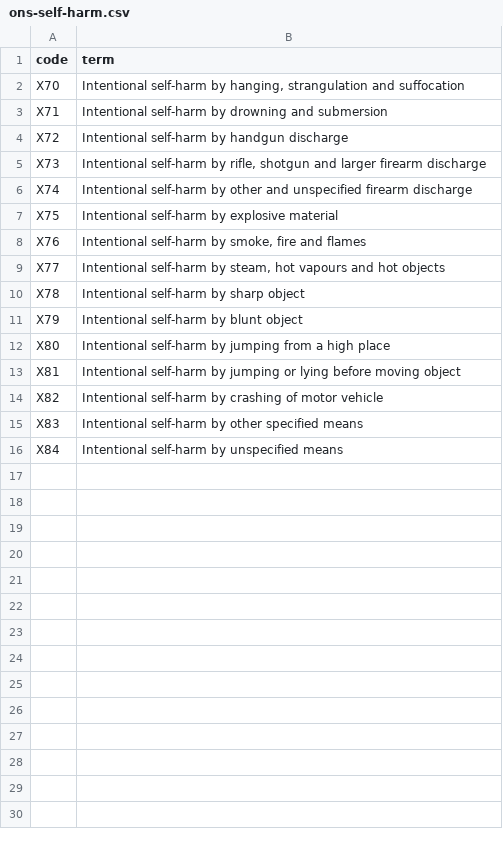
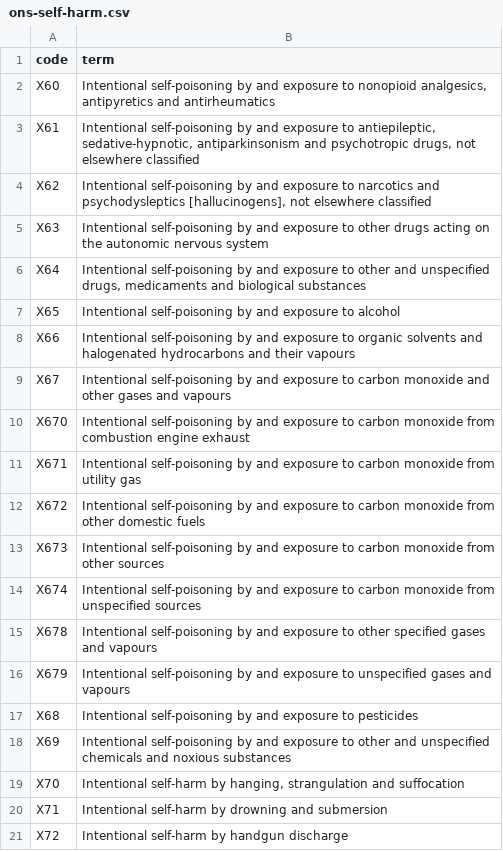
Before and after one commit to doro-s/MH_pandemic, a CSV file: codelists/ons-self-harm.csv, drawn as a sheet; only a part is shown; the shorter side is filled out with more unchanged rows; the diff covers the shown part only.

Commit message:
correcting self-harm code list

```diff
--- a/codelists/ons-self-harm.csv
+++ b/codelists/ons-self-harm.csv
@@ -1,2 +1,19 @@
 code,term
+X60,"Intentional self-poisoning by and exposure to nonopioid analgesics, antipyretics and antirheumatics"
+X61,"Intentional self-poisoning by and exposure to antiepileptic, sedative-hypnotic, antiparkinsonism and psychotropic drugs, not elsewhere classified"
+X62,"Intentional self-poisoning by and exposure to narcotics and psychodysleptics [hallucinogens], not elsewhere classified"
+X63,Intentional self-poisoning by and exposure to other drugs acting on the autonomic nervous system
+X64,"Intentional self-poisoning by and exposure to other and unspecified drugs, medicaments and biological substances"
+X65,Intentional self-poisoning by and exposure to alcohol
+X66,Intentional self-poisoning by and exposure to organic solvents and halogenated hydrocarbons and their vapours
+X67,Intentional self-poisoning by and exposure to carbon monoxide and other gases and vapours
+X670,Intentional self-poisoning by and exposure to carbon monoxide from combustion engine exhaust
+X671,Intentional self-poisoning by and exposure to carbon monoxide from utility gas
+X672,Intentional self-poisoning by and exposure to carbon monoxide from other domestic fuels
+X673,Intentional self-poisoning by and exposure to carbon monoxide from other sources
+X674,Intentional self-poisoning by and exposure to carbon monoxide from unspecified sources
+X678,Intentional self-poisoning by and exposure to other specified gases and vapours
+X679,Intentional self-poisoning by and exposure to unspecified gases and vapours
+X68,Intentional self-poisoning by and exposure to pesticides
+X69,Intentional self-poisoning by and exposure to other and unspecified chemicals and noxious substances
 X70,"Intentional self-harm by hanging, strangulation and suffocation"
```
Also changed, not shown: 32 added rows elsewhere in this file, 2 other files.
